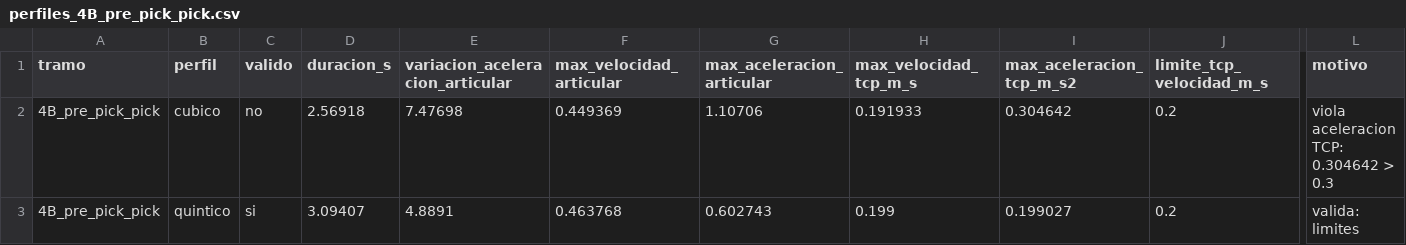
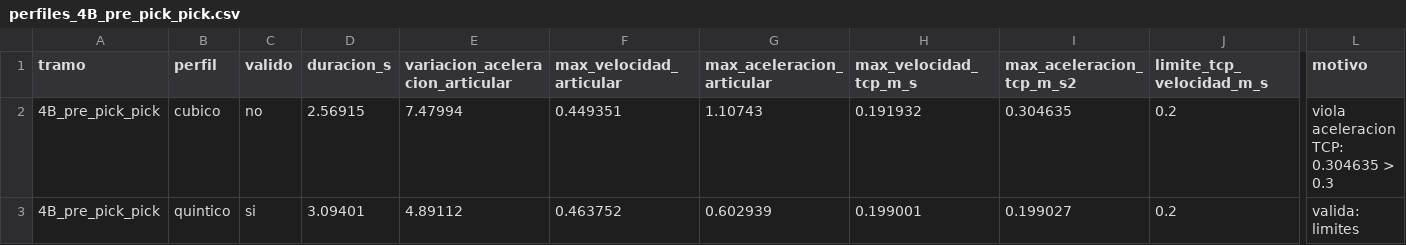
Before and after one commit to simonpatzul/Cinematica-y-Planeacion-de-Movimiento-con-ROS2, a CSV file: UR5_MoveIt/resultados/ros2/perfiles_4B_pre_pick_pick.csv, drawn as a sheet; only a part is shown, gaps mark what is left out; the diff names each change by its address in the sheet, - before the commit and + after, or states it on an @@ line.

```diff
--- a/UR5_MoveIt/resultados/ros2/perfiles_4B_pre_pick_pick.csv
+++ b/UR5_MoveIt/resultados/ros2/perfiles_4B_pre_pick_pick.csv
-D2 (duracion_s): 2.56918
+D2 (duracion_s): 2.56915
-E2 (variacion_aceleracion_articular): 7.47698
+E2 (variacion_aceleracion_articular): 7.47994
-F2 (max_velocidad_articular): 0.449369
+F2 (max_velocidad_articular): 0.449351
-G2 (max_aceleracion_articular): 1.10706
+G2 (max_aceleracion_articular): 1.10743
-H2 (max_velocidad_tcp_m_s): 0.191933
+H2 (max_velocidad_tcp_m_s): 0.191932
-I2 (max_aceleracion_tcp_m_s2): 0.304642
+I2 (max_aceleracion_tcp_m_s2): 0.304635
-L2 (motivo): viola aceleracion TCP: 0.304642 > 0.3
+L2 (motivo): viola aceleracion TCP: 0.304635 > 0.3
-D3 (duracion_s): 3.09407
+D3 (duracion_s): 3.09401
-E3 (variacion_aceleracion_articular): 4.8891
+E3 (variacion_aceleracion_articular): 4.89112
-F3 (max_velocidad_articular): 0.463768
+F3 (max_velocidad_articular): 0.463752
-G3 (max_aceleracion_articular): 0.602743
+G3 (max_aceleracion_articular): 0.602939
-H3 (max_velocidad_tcp_m_s): 0.199
+H3 (max_velocidad_tcp_m_s): 0.199001
```
Also changed, not shown: UR5_MoveIt/resultados/ros2/perfiles_4D_pre_place_place.csv, UR5_MoveIt/resultados/ros2/trayectorias_4A_home_pre_pick.csv, 4 other files.
